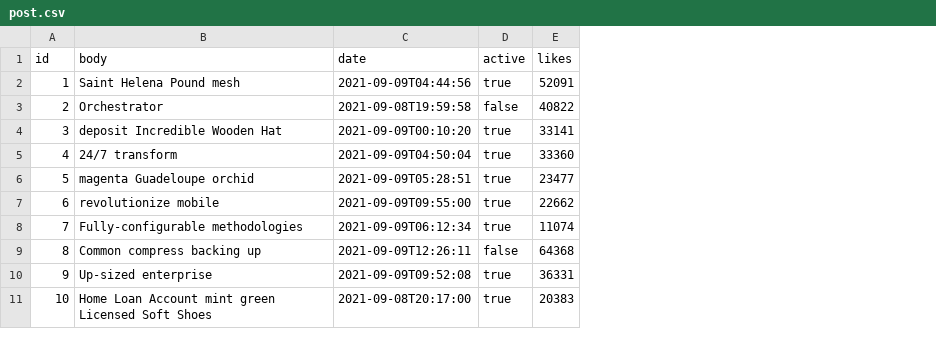
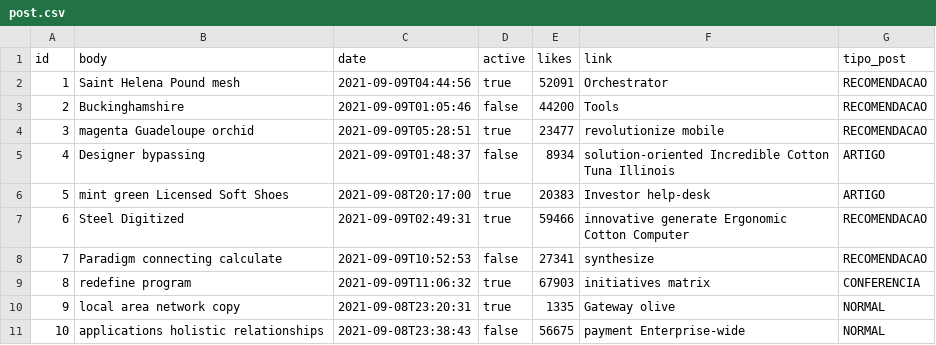
Before and after one commit to stiamat/InterfaceAdaptativa, a CSV file: src/main/resources/config/liquibase/fake-data/post.csv, drawn as a sheet; the diff names each change by its address in the sheet, - before the commit and + after, or states it on an @@ line.

Commit message:
atualização de Post

```diff
--- a/src/main/resources/config/liquibase/fake-data/post.csv
+++ b/src/main/resources/config/liquibase/fake-data/post.csv
+column F (link), rows 2-11: Orchestrator | Tools | revolutionize mobile | solution-oriented Incredible Cotton Tuna Illinois | Investor help-desk | innovative generate Ergonomic Cotton Computer | synthesize | initiatives matrix | Gateway olive | payment Enterprise-wide
+column G (tipo_post), rows 2-11: RECOMENDACAO | RECOMENDACAO | RECOMENDACAO | ARTIGO | ARTIGO | RECOMENDACAO | RECOMENDACAO | CONFERENCIA | NORMAL | NORMAL
-B3 (body): Orchestrator
+B3 (body): Buckinghamshire
-C3 (date): 2021-09-08T19:59:58
+C3 (date): 2021-09-09T01:05:46
-E3 (likes): 40822
+E3 (likes): 44200
-B4 (body): deposit Incredible Wooden Hat
+B4 (body): magenta Guadeloupe orchid
-C4 (date): 2021-09-09T00:10:20
+C4 (date): 2021-09-09T05:28:51
-E4 (likes): 33141
+E4 (likes): 23477
-B5 (body): 24/7 transform
+B5 (body): Designer bypassing
-C5 (date): 2021-09-09T04:50:04
+C5 (date): 2021-09-09T01:48:37
-D5 (active): true
+D5 (active): false
-E5 (likes): 33360
+E5 (likes): 8934
-B6 (body): magenta Guadeloupe orchid
+B6 (body): mint green Licensed Soft Shoes
-C6 (date): 2021-09-09T05:28:51
+C6 (date): 2021-09-08T20:17:00
-E6 (likes): 23477
+E6 (likes): 20383
-B7 (body): revolutionize mobile
+B7 (body): Steel Digitized
-C7 (date): 2021-09-09T09:55:00
+C7 (date): 2021-09-09T02:49:31
-E7 (likes): 22662
+E7 (likes): 59466
-B8 (body): Fully-configurable methodologies
+B8 (body): Paradigm connecting calculate
-C8 (date): 2021-09-09T06:12:34
+C8 (date): 2021-09-09T10:52:53
-D8 (active): true
+D8 (active): false
-E8 (likes): 11074
+E8 (likes): 27341
-B9 (body): Common compress backing up
+B9 (body): redefine program
-C9 (date): 2021-09-09T12:26:11
+C9 (date): 2021-09-09T11:06:32
-D9 (active): false
+D9 (active): true
-E9 (likes): 64368
+E9 (likes): 67903
-B10 (body): Up-sized enterprise
+B10 (body): local area network copy
-C10 (date): 2021-09-09T09:52:08
+C10 (date): 2021-09-08T23:20:31
-E10 (likes): 36331
+E10 (likes): 1335
-B11 (body): Home Loan Account mint green Licensed Soft Shoes
+B11 (body): applications holistic relationships
-C11 (date): 2021-09-08T20:17:00
+C11 (date): 2021-09-08T23:38:43
-D11 (active): true
+D11 (active): false
-E11 (likes): 20383
+E11 (likes): 56675
```
Also changed, not shown: 31 other files.
